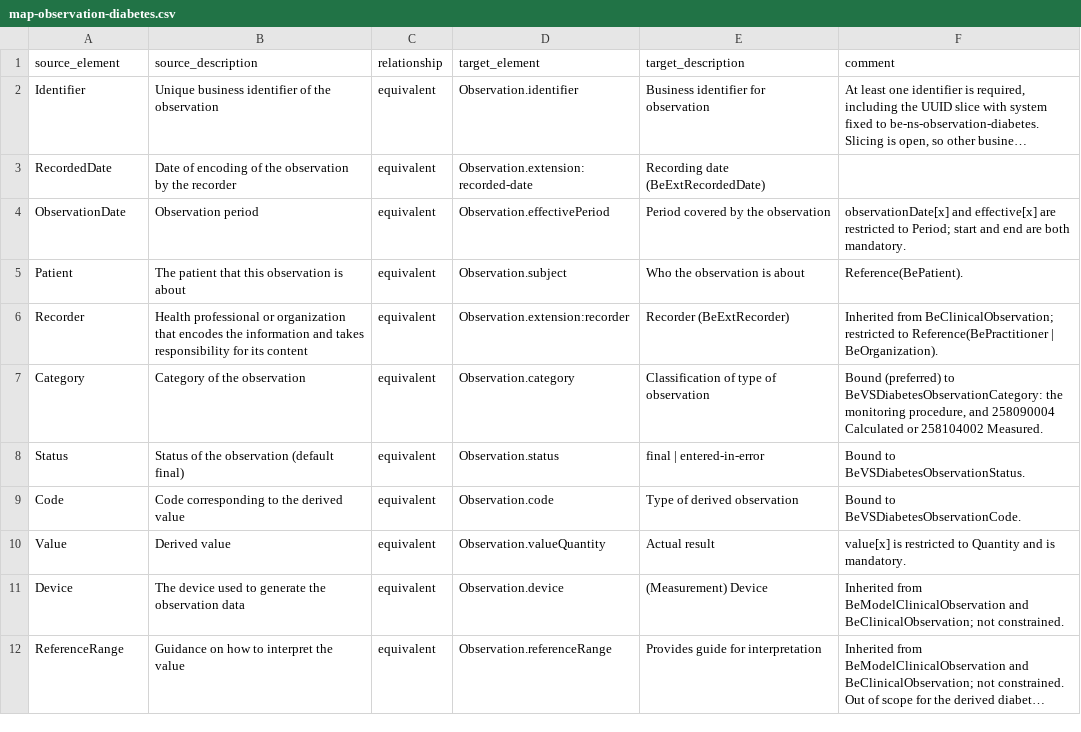
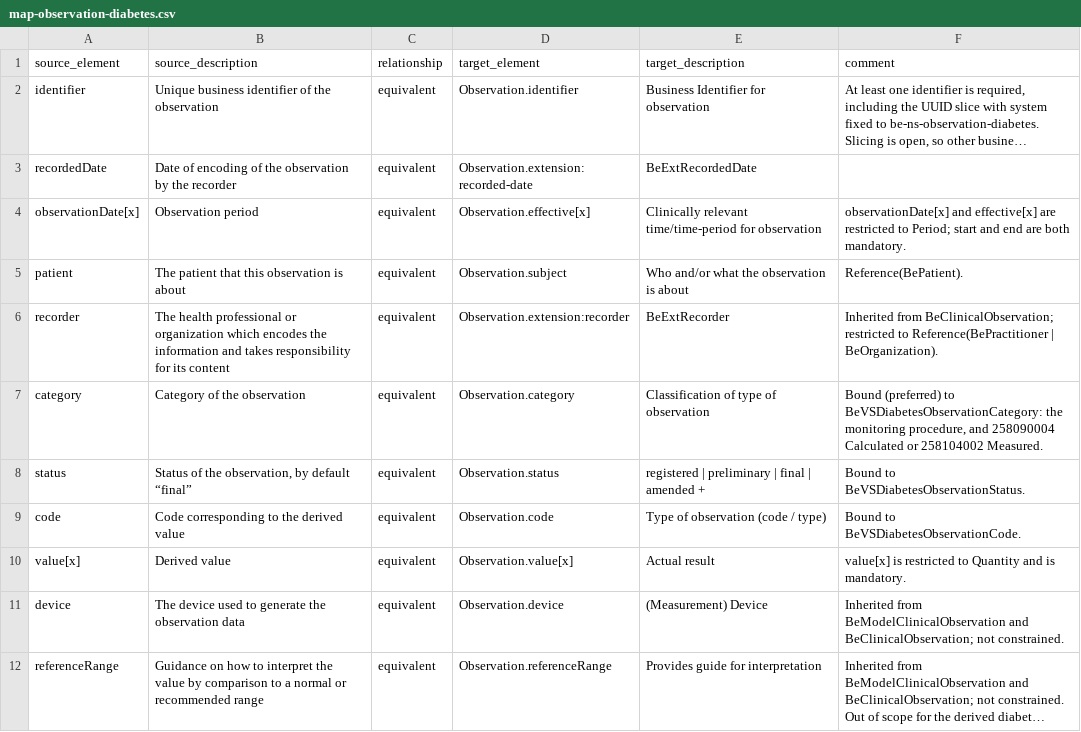
Before and after one commit to hl7-be/glucose-monitoring, a CSV file: input/maps-source/map-observation-diabetes.csv, drawn as a sheet; long unchanged cells end in …; the diff names each change by its address in the sheet, - before the commit and + after, or states it on an @@ line.

```diff
--- a/input/maps-source/map-observation-diabetes.csv
+++ b/input/maps-source/map-observation-diabetes.csv
-A2 (source_element): Identifier
+A2 (source_element): identifier
-E2 (target_description): Business identifier for observation
+E2 (target_description): Business Identifier for observation
-A3 (source_element): RecordedDate
+A3 (source_element): recordedDate
-E3 (target_description): Recording date (BeExtRecordedDate)
+E3 (target_description): BeExtRecordedDate
-A4 (source_element): ObservationDate
+A4 (source_element): observationDate[x]
-D4 (target_element): Observation.effectivePeriod
+D4 (target_element): Observation.effective[x]
-E4 (target_description): Period covered by the observation
+E4 (target_description): Clinically relevant time/time-period for observation
-A5 (source_element): Patient
+A5 (source_element): patient
-E5 (target_description): Who the observation is about
+E5 (target_description): Who and/or what the observation is about
-A6 (source_element): Recorder
+A6 (source_element): recorder
-B6 (source_description): Health professional or organization that encodes the…
+B6 (source_description): The health professional or organization which encodes the…
-E6 (target_description): Recorder (BeExtRecorder)
+E6 (target_description): BeExtRecorder
-A7 (source_element): Category
+A7 (source_element): category
-A8 (source_element): Status
+A8 (source_element): status
-B8 (source_description): Status of the observation (default final)
+B8 (source_description): Status of the observation, by default “final”
-E8 (target_description): final | entered-in-error
+E8 (target_description): registered | preliminary | final | amended +
-A9 (source_element): Code
+A9 (source_element): code
-E9 (target_description): Type of derived observation
+E9 (target_description): Type of observation (code / type)
-A10 (source_element): Value
+A10 (source_element): value[x]
-D10 (target_element): Observation.valueQuantity
+D10 (target_element): Observation.value[x]
-A11 (source_element): Device
+A11 (source_element): device
-A12 (source_element): ReferenceRange
+A12 (source_element): referenceRange
-B12 (source_description): …the value
+B12 (source_description): …the value by comparison to a normal or recommended range
```
Also changed, not shown: input/maps-source/map-diagnostic-report-diabetes.csv, 4 other files.
